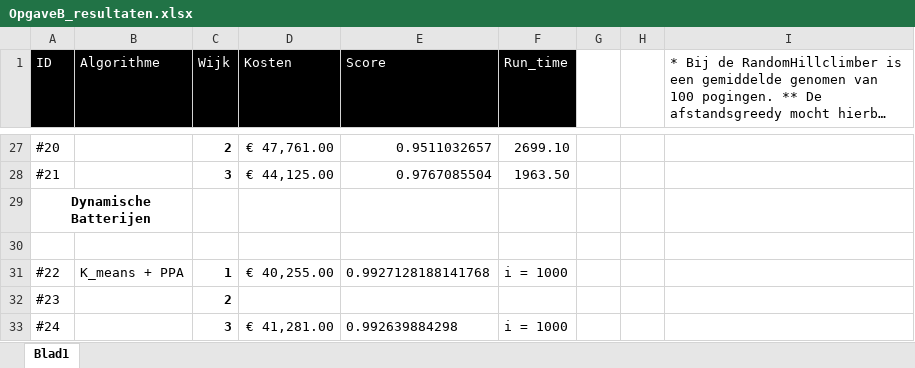
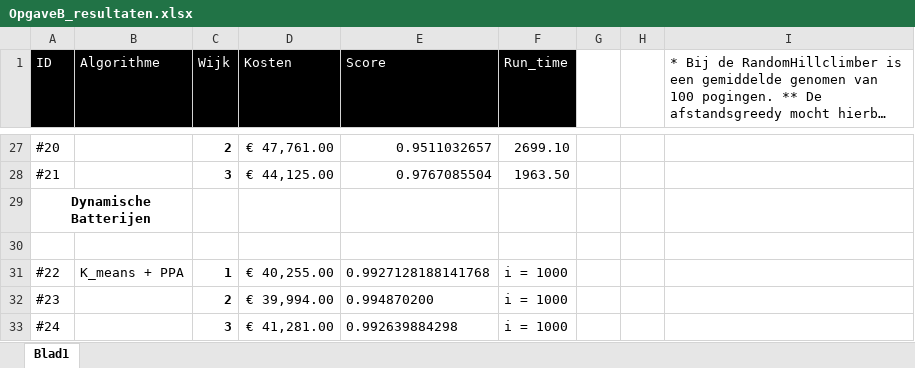
Before and after one commit to Boy0211/powerhouses, an Excel workbook: resultaten/Opgave B/OpgaveB_resultaten.xlsx, sheet Blad1, drawn as a sheet; only a part is shown, gaps mark what is left out; long unchanged cells end in …; values as stored, in another font and other column widths than the file's, no borders; the diff names each change by its address in the sheet, - before the commit and + after, or states it on an @@ line.

Commit message:
nieuwe resultaten

```diff
--- a/resultaten/Opgave B/OpgaveB_resultaten.xlsx (sheet Blad1)
+++ b/resultaten/Opgave B/OpgaveB_resultaten.xlsx (sheet Blad1)
-D32 (Kosten): (empty)
+D32 (Kosten): € 39,994.00
-E32 (Score): (empty)
+E32 (Score): 0.994870200
-F32 (Run_time): (empty)
+F32 (Run_time): i = 1000
```
Also changed, not shown: 1 other file.
